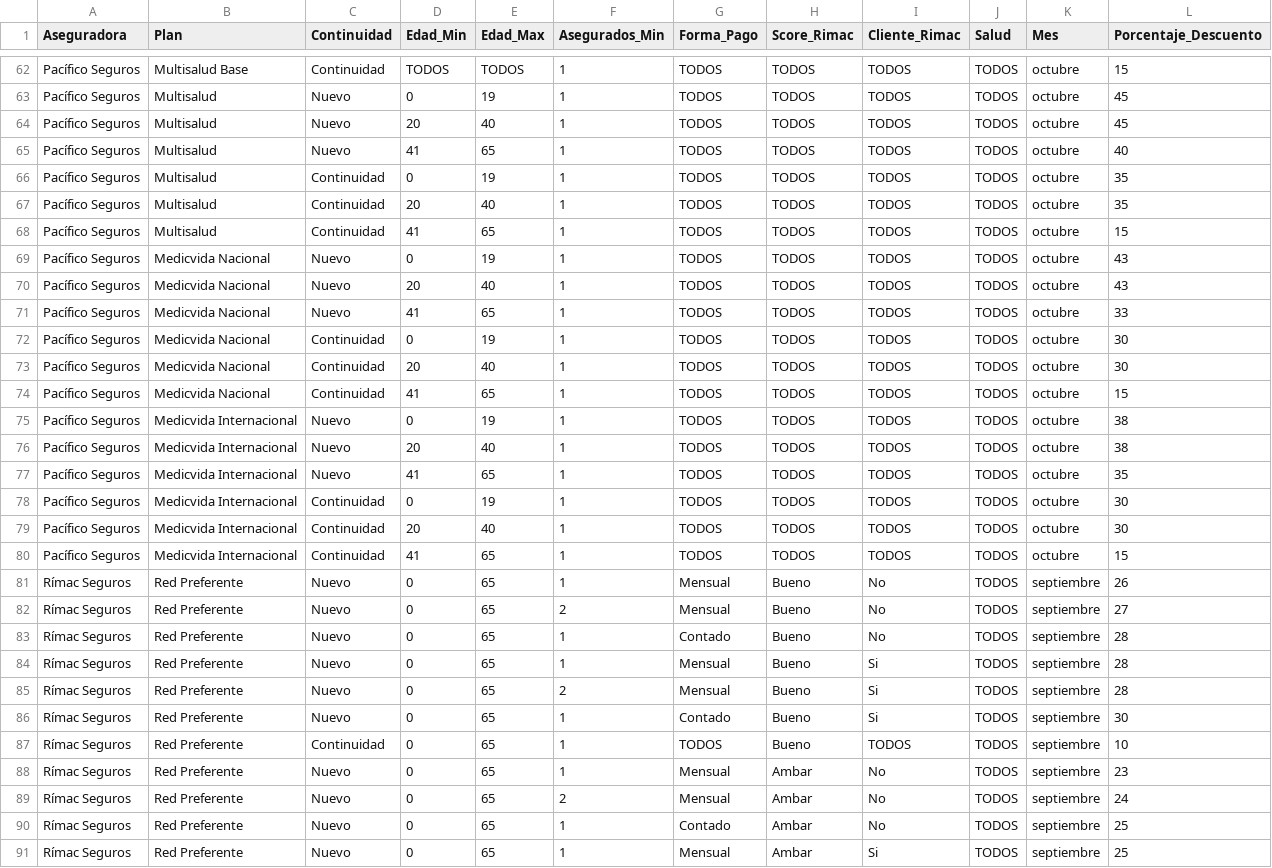
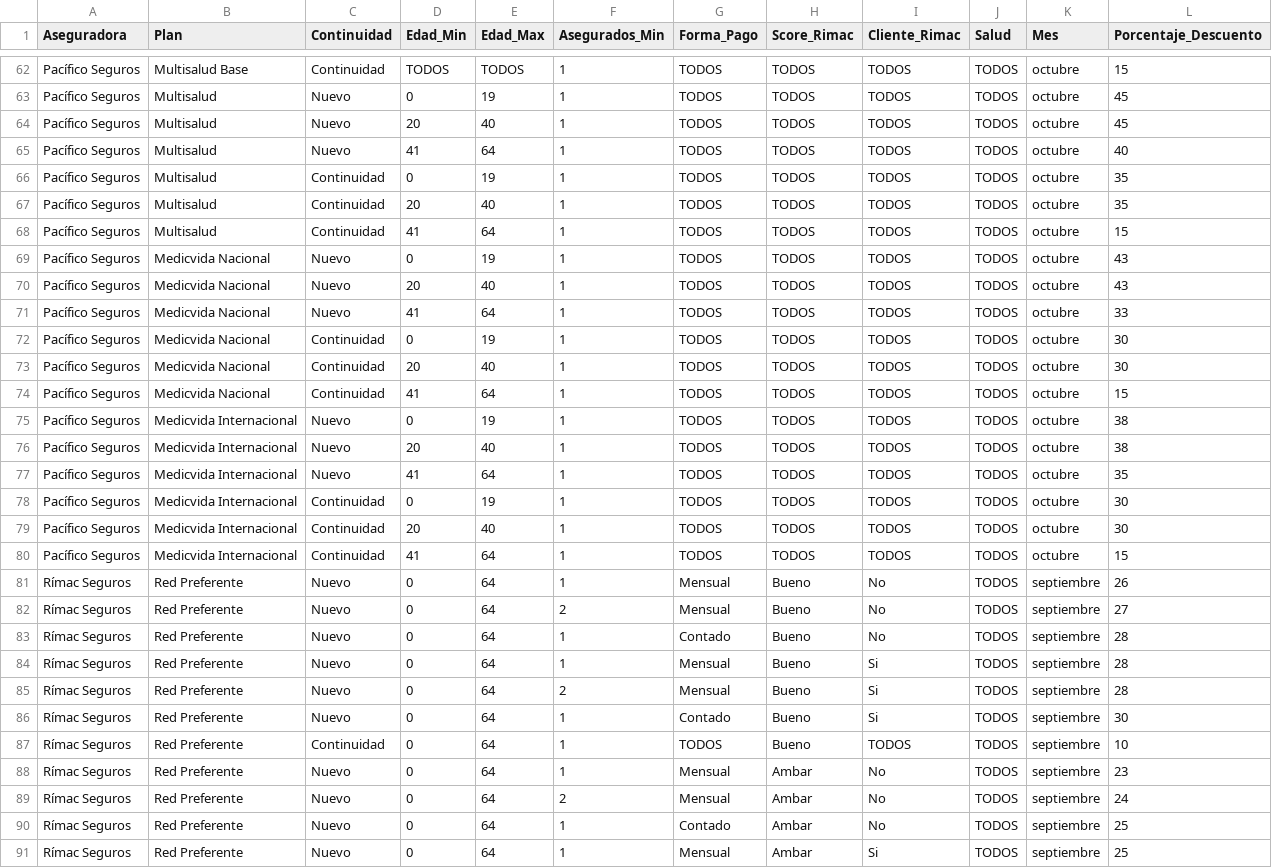
Before and after one commit to jdys90/cotizador-salud-2026, a CSV file: campana_descuentos.csv, drawn as a sheet; only a part is shown, gaps mark what is left out; the diff covers the shown part only.

Commit message:
Update campana_descuentos.csv

```diff
--- a/campana_descuentos.csv
+++ b/campana_descuentos.csv
@@ -64,28 +64,28 @@ Pacífico Seguros,Multisalud,Nuevo,0,19,1,TODOS,TODOS,TODOS,TODOS,octubre,45
 Pacífico Seguros,Multisalud,Nuevo,20,40,1,TODOS,TODOS,TODOS,TODOS,octubre,45
-Pacífico Seguros,Multisalud,Nuevo,41,65,1,TODOS,TODOS,TODOS,TODOS,octubre,40
+Pacífico Seguros,Multisalud,Nuevo,41,64,1,TODOS,TODOS,TODOS,TODOS,octubre,40
 Pacífico Seguros,Multisalud,Continuidad,0,19,1,TODOS,TODOS,TODOS,TODOS,octubre,35
 Pacífico Seguros,Multisalud,Continuidad,20,40,1,TODOS,TODOS,TODOS,TODOS,octubre,35
-Pacífico Seguros,Multisalud,Continuidad,41,65,1,TODOS,TODOS,TODOS,TODOS,octubre,15
+Pacífico Seguros,Multisalud,Continuidad,41,64,1,TODOS,TODOS,TODOS,TODOS,octubre,15
 Pacífico Seguros,Medicvida Nacional,Nuevo,0,19,1,TODOS,TODOS,TODOS,TODOS,octubre,43
 Pacífico Seguros,Medicvida Nacional,Nuevo,20,40,1,TODOS,TODOS,TODOS,TODOS,octubre,43
-Pacífico Seguros,Medicvida Nacional,Nuevo,41,65,1,TODOS,TODOS,TODOS,TODOS,octubre,33
+Pacífico Seguros,Medicvida Nacional,Nuevo,41,64,1,TODOS,TODOS,TODOS,TODOS,octubre,33
 Pacífico Seguros,Medicvida Nacional,Continuidad,0,19,1,TODOS,TODOS,TODOS,TODOS,octubre,30
 Pacífico Seguros,Medicvida Nacional,Continuidad,20,40,1,TODOS,TODOS,TODOS,TODOS,octubre,30
-Pacífico Seguros,Medicvida Nacional,Continuidad,41,65,1,TODOS,TODOS,TODOS,TODOS,octubre,15
+Pacífico Seguros,Medicvida Nacional,Continuidad,41,64,1,TODOS,TODOS,TODOS,TODOS,octubre,15
 Pacífico Seguros,Medicvida Internacional,Nuevo,0,19,1,TODOS,TODOS,TODOS,TODOS,octubre,38
 Pacífico Seguros,Medicvida Internacional,Nuevo,20,40,1,TODOS,TODOS,TODOS,TODOS,octubre,38
-Pacífico Seguros,Medicvida Internacional,Nuevo,41,65,1,TODOS,TODOS,TODOS,TODOS,octubre,35
+Pacífico Seguros,Medicvida Internacional,Nuevo,41,64,1,TODOS,TODOS,TODOS,TODOS,octubre,35
 Pacífico Seguros,Medicvida Internacional,Continuidad,0,19,1,TODOS,TODOS,TODOS,TODOS,octubre,30
 Pacífico Seguros,Medicvida Internacional,Continuidad,20,40,1,TODOS,TODOS,TODOS,TODOS,octubre,30
-Pacífico Seguros,Medicvida Internacional,Continuidad,41,65,1,TODOS,TODOS,TODOS,TODOS,octubre,15
-Rímac Seguros,Red Preferente,Nuevo,0,65,1,Mensual,Bueno,No,TODOS,septiembre,26
-Rímac Seguros,Red Preferente,Nuevo,0,65,2,Mensual,Bueno,No,TODOS,septiembre,27
-Rímac Seguros,Red Preferente,Nuevo,0,65,1,Contado,Bueno,No,TODOS,septiembre,28
-Rímac Seguros,Red Preferente,Nuevo,0,65,1,Mensual,Bueno,Si,TODOS,septiembre,28
-Rímac Seguros,Red Preferente,Nuevo,0,65,2,Mensual,Bueno,Si,TODOS,septiembre,28
-Rímac Seguros,Red Preferente,Nuevo,0,65,1,Contado,Bueno,Si,TODOS,septiembre,30
-Rímac Seguros,Red Preferente,Continuidad,0,65,1,TODOS,Bueno,TODOS,TODOS,septiembre,10
-Rímac Seguros,Red Preferente,Nuevo,0,65,1,Mensual,Ambar,No,TODOS,septiembre,23
-Rímac Seguros,Red Preferente,Nuevo,0,65,2,Mensual,Ambar,No,TODOS,septiembre,24
-Rímac Seguros,Red Preferente,Nuevo,0,65,1,Contado,Ambar,No,TODOS,septiembre,25
-Rímac Seguros,Red Preferente,Nuevo,0,65,1,Mensual,Ambar,Si,TODOS,septiembre,25
+Pacífico Seguros,Medicvida Internacional,Continuidad,41,64,1,TODOS,TODOS,TODOS,TODOS,octubre,15
+Rímac Seguros,Red Preferente,Nuevo,0,64,1,Mensual,Bueno,No,TODOS,septiembre,26
+Rímac Seguros,Red Preferente,Nuevo,0,64,2,Mensual,Bueno,No,TODOS,septiembre,27
+Rímac Seguros,Red Preferente,Nuevo,0,64,1,Contado,Bueno,No,TODOS,septiembre,28
+Rímac Seguros,Red Preferente,Nuevo,0,64,1,Mensual,Bueno,Si,TODOS,septiembre,28
+Rímac Seguros,Red Preferente,Nuevo,0,64,2,Mensual,Bueno,Si,TODOS,septiembre,28
+Rímac Seguros,Red Preferente,Nuevo,0,64,1,Contado,Bueno,Si,TODOS,septiembre,30
+Rímac Seguros,Red Preferente,Continuidad,0,64,1,TODOS,Bueno,TODOS,TODOS,septiembre,10
+Rímac Seguros,Red Preferente,Nuevo,0,64,1,Mensual,Ambar,No,TODOS,septiembre,23
+Rímac Seguros,Red Preferente,Nuevo,0,64,2,Mensual,Ambar,No,TODOS,septiembre,24
+Rímac Seguros,Red Preferente,Nuevo,0,64,1,Contado,Ambar,No,TODOS,septiembre,25
+Rímac Seguros,Red Preferente,Nuevo,0,64,1,Mensual,Ambar,Si,TODOS,septiembre,25
```
Also changed, not shown: 102 edited cells elsewhere in this file.
